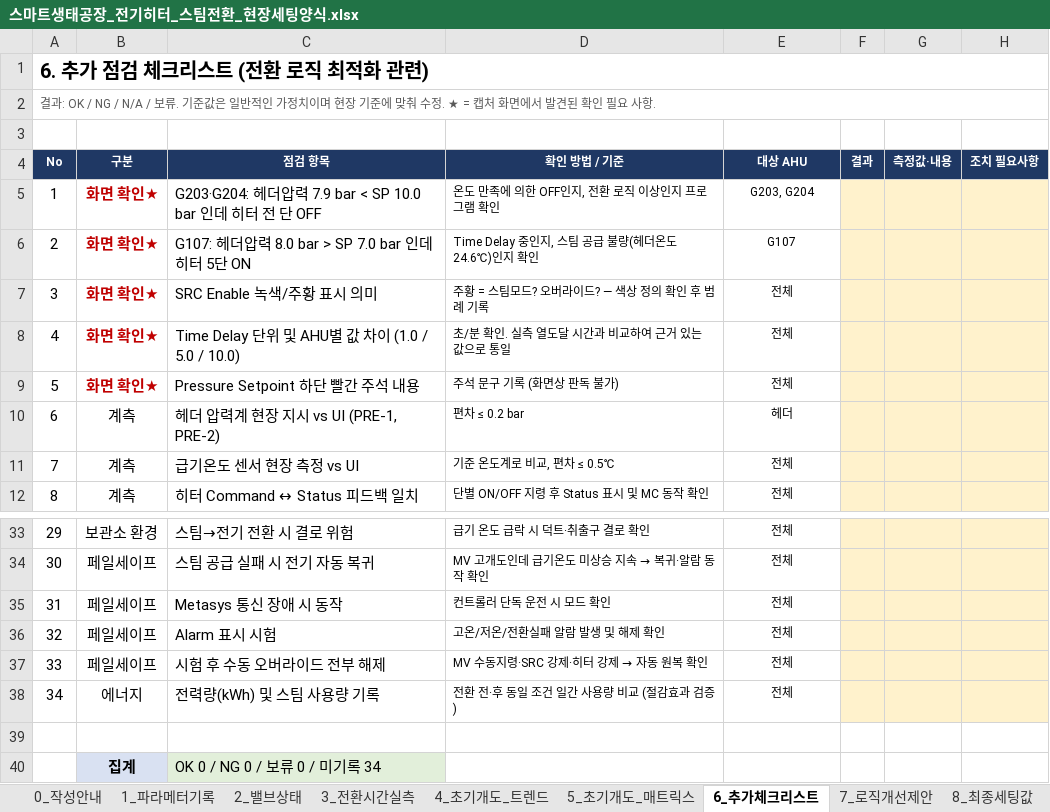
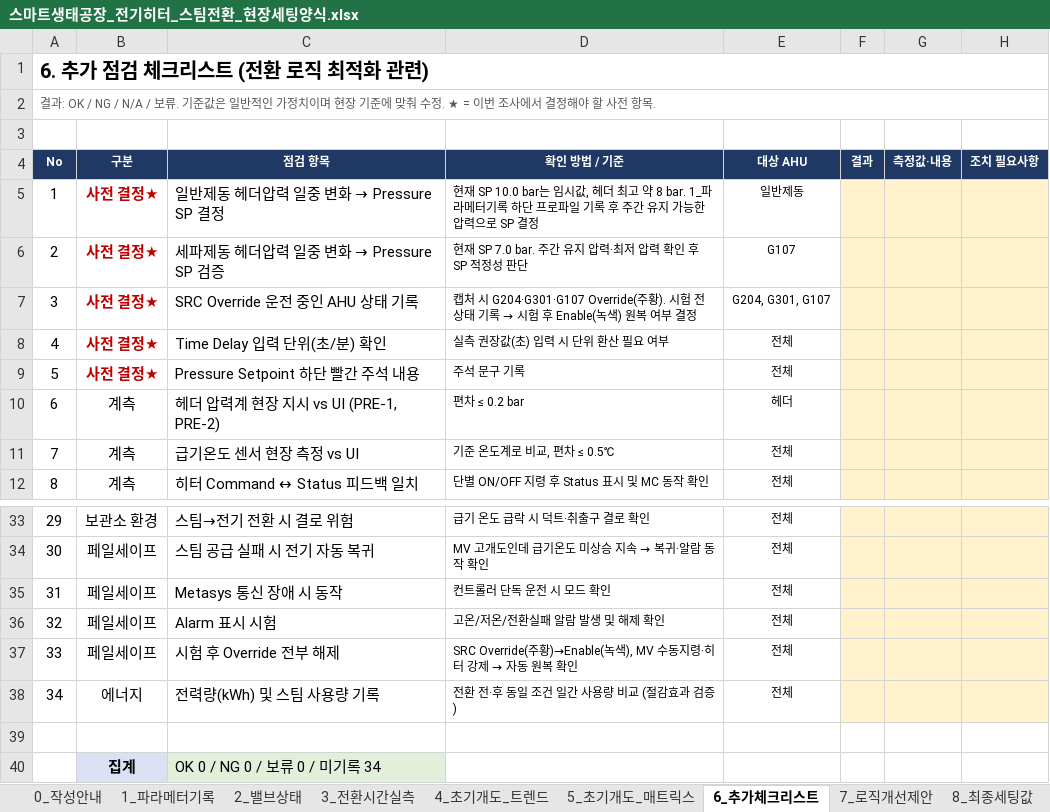
Before and after one commit to nixsky48-dotcom/-PC, an Excel workbook: 스마트생태공장_전기히터/스마트생태공장_전기히터_스팀전환_현장세팅양식.xlsx, sheet 6_추가체크리스트, drawn as a sheet; only a part is shown, gaps mark what is left out; values as stored, in another font and other column widths than the file's, no borders; the diff names each change by its address in the sheet, - before the commit and + after, or states it on an @@ line.

```diff
--- a/스마트생태공장_전기히터/스마트생태공장_전기히터_스팀전환_현장세팅양식.xlsx (sheet 6_추가체크리스트)
+++ b/스마트생태공장_전기히터/스마트생태공장_전기히터_스팀전환_현장세팅양식.xlsx (sheet 6_추가체크리스트)
-A2 (No): …정. ★ = 캡처 화면에서 발견된 확인 필요 사항.
+A2 (No): …정. ★ = 이번 조사에서 결정해야 할 사전 항목.
-B5:B9 (구분): 화면 확인★
+B5:B9 (구분): 사전 결정★
@@ C5 (점검 항목): G203·G204: 헤더압력 7.9 bar < SP 10.0 bar 인데 히터 전 단 OFF → 일반제동 헤더압력 일중 변화 → Pressure SP 결정 @@
-D5 (확인 방법 / 기준): 온도 만족에 의한 OFF인지, 전환 로직 이상인지 프로그램 확인
+D5 (확인 방법 / 기준): 현재 SP 10.0 bar는 임시값, 헤더 최고 약 8 bar. 1_파라메터기록 하단 프로파일 기록 후 주간 유지 가능한 압력으로 SP 결정
-E5 (대상 AHU): G203, G204
+E5 (대상 AHU): 일반제동
@@ C6 (점검 항목): G107: 헤더압력 8.0 bar > SP 7.0 bar 인데 히터 5단 ON → 세파제동 헤더압력 일중 변화 → Pressure SP 검증 @@
-D6 (확인 방법 / 기준): Time Delay 중인지, 스팀 공급 불량(헤더온도 24.6℃)인지 확인
+D6 (확인 방법 / 기준): 현재 SP 7.0 bar. 주간 유지 압력·최저 압력 확인 후 SP 적정성 판단
-C7 (점검 항목): SRC Enable 녹색/주황 표시 의미
+C7 (점검 항목): SRC Override 운전 중인 AHU 상태 기록
@@ D7 (확인 방법 / 기준): 주황 = 스팀모드? 오버라이드? — 색상 정의 확인 후 범례 기록 → 캡처 시 G204·G301·G107 Override(주황). 시험 전 상태 기록 → 시험 후 Enable(녹색) 원복 여부 결정 @@
-E7 (대상 AHU): 전체
+E7 (대상 AHU): G204, G301, G107
-C8 (점검 항목): Time Delay 단위 및 AHU별 값 차이 (1.0 / 5.0 / 10.0)
+C8 (점검 항목): Time Delay 입력 단위(초/분) 확인
-D8 (확인 방법 / 기준): 초/분 확인. 실측 열도달 시간과 비교하여 근거 있는 값으로 통일
+D8 (확인 방법 / 기준): 실측 권장값(초) 입력 시 단위 환산 필요 여부
-D9 (확인 방법 / 기준): 주석 문구 기록 (화면상 판독 불가)
+D9 (확인 방법 / 기준): 주석 문구 기록
-C37 (점검 항목): 시험 후 수동 오버라이드 전부 해제
+C37 (점검 항목): 시험 후 Override 전부 해제
@@ D37 (확인 방법 / 기준): MV 수동지령·SRC 강제·히터 강제 → 자동 원복 확인 → SRC Override(주황)→Enable(녹색), MV 수동지령·히터 강제 → 자동 원복 확인 @@
```
Also changed, not shown: sheet 1_파라메터기록, sheet 0_작성안내, sheet 7_로직개선제안.
